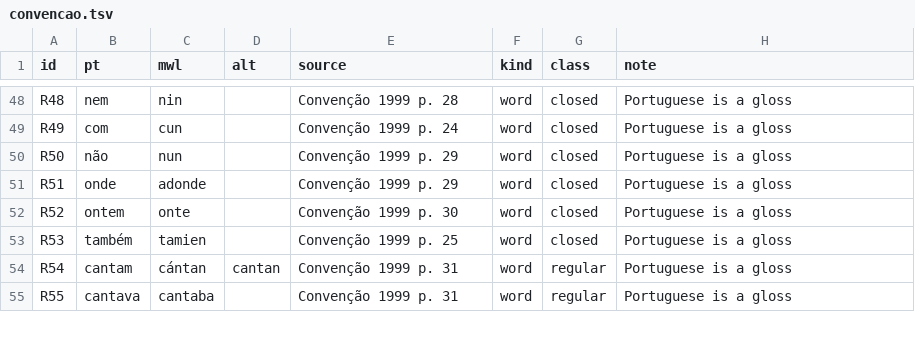
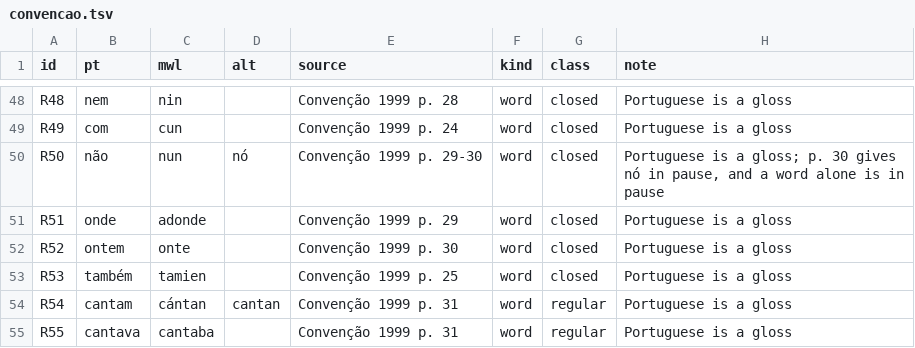
Before and after one commit to TigreGotico/pt2mirandese, a TSV file: gold/convencao.tsv, drawn as a sheet; only a part is shown, gaps mark what is left out.

```diff
--- a/gold/convencao.tsv
+++ b/gold/convencao.tsv
@@ -49,3 +49,3 @@ R48	nem	nin		Convenção 1999 p. 28	word	closed	Portuguese is a gloss
 R49	com	cun		Convenção 1999 p. 24	word	closed	Portuguese is a gloss
-R50	não	nun		Convenção 1999 p. 29	word	closed	Portuguese is a gloss
+R50	não	nun	nó	Convenção 1999 p. 29-30	word	closed	Portuguese is a gloss; p. 30 gives nó in pause, and a word alone is in pause
 R51	onde	adonde		Convenção 1999 p. 29	word	closed	Portuguese is a gloss
```
Also changed, not shown: 19 other files.
